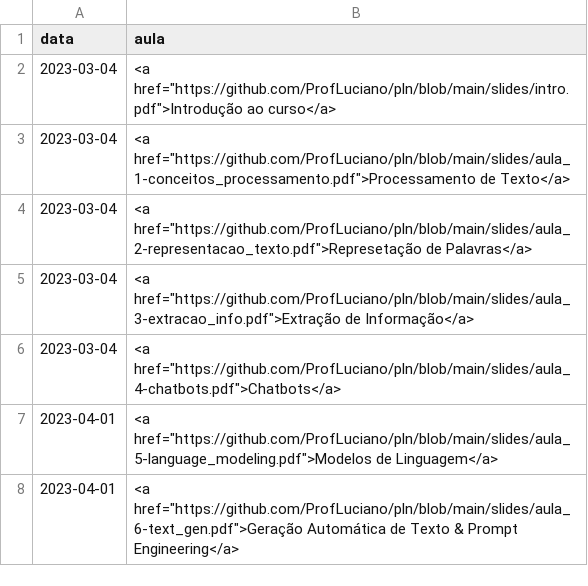
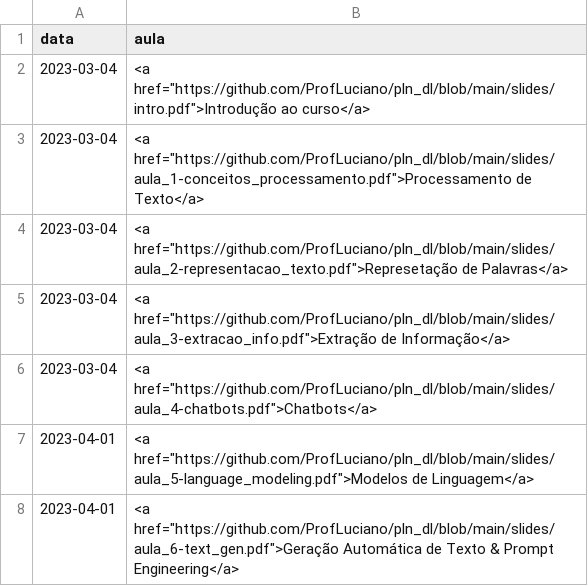
Before and after one commit to ProfLuciano/text_mining, a CSV file: pages/data_2023.csv, drawn as a sheet.

Commit message:
Update slides urls

```diff
--- a/pages/data_2023.csv
+++ b/pages/data_2023.csv
@@ -1,8 +1,8 @@
 data,aula
-2023-03-04,"<a href=""https://github.com/ProfLuciano/pln/blob/main/slides/intro.pdf"">Introdução ao curso</a>"
-2023-03-04,"<a href=""https://github.com/ProfLuciano/pln/blob/main/slides/aula_1-conceitos_processamento.pdf"">Processamento de Texto</a>"
-2023-03-04,"<a href=""https://github.com/ProfLuciano/pln/blob/main/slides/aula_2-representacao_texto.pdf"">Represetação de Palavras</a>"
-2023-03-04,"<a href=""https://github.com/ProfLuciano/pln/blob/main/slides/aula_3-extracao_info.pdf"">Extração de Informação</a>"
-2023-03-04,"<a href=""https://github.com/ProfLuciano/pln/blob/main/slides/aula_4-chatbots.pdf"">Chatbots</a>"
-2023-04-01,"<a href=""https://github.com/ProfLuciano/pln/blob/main/slides/aula_5-language_modeling.pdf"">Modelos de Linguagem</a>"
-2023-04-01,"<a href=""https://github.com/ProfLuciano/pln/blob/main/slides/aula_6-text_gen.pdf"">Geração Automática de Texto & Prompt Engineering</a>"
+2023-03-04,"<a href=""https://github.com/ProfLuciano/pln_dl/blob/main/slides/intro.pdf"">Introdução ao curso</a>"
+2023-03-04,"<a href=""https://github.com/ProfLuciano/pln_dl/blob/main/slides/aula_1-conceitos_processamento.pdf"">Processamento de Texto</a>"
+2023-03-04,"<a href=""https://github.com/ProfLuciano/pln_dl/blob/main/slides/aula_2-representacao_texto.pdf"">Represetação de Palavras</a>"
+2023-03-04,"<a href=""https://github.com/ProfLuciano/pln_dl/blob/main/slides/aula_3-extracao_info.pdf"">Extração de Informação</a>"
+2023-03-04,"<a href=""https://github.com/ProfLuciano/pln_dl/blob/main/slides/aula_4-chatbots.pdf"">Chatbots</a>"
+2023-04-01,"<a href=""https://github.com/ProfLuciano/pln_dl/blob/main/slides/aula_5-language_modeling.pdf"">Modelos de Linguagem</a>"
+2023-04-01,"<a href=""https://github.com/ProfLuciano/pln_dl/blob/main/slides/aula_6-text_gen.pdf"">Geração Automática de Texto & Prompt Engineering</a>"
```
Also changed, not shown: 1 other file.
